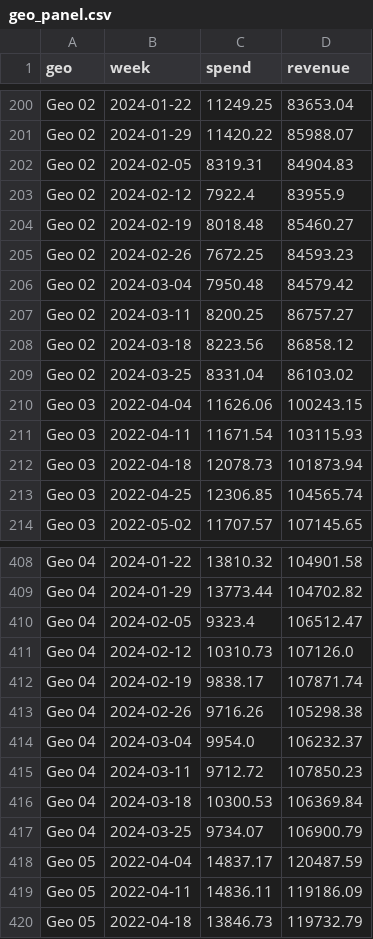
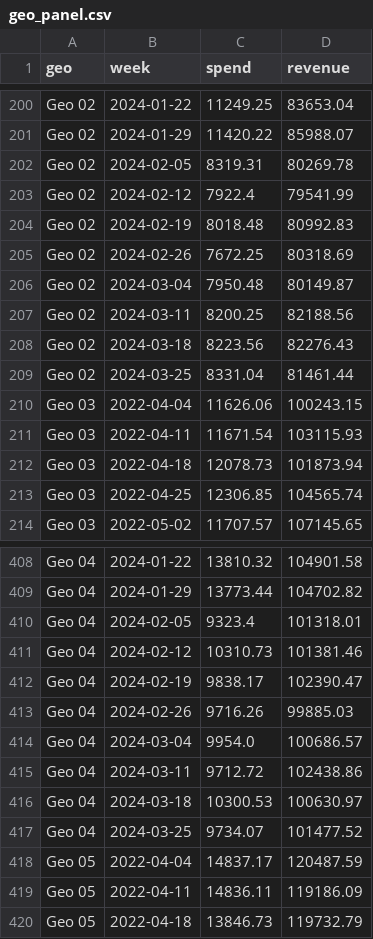
Before and after one commit to takechanman1228/marketing-science-in-python, a CSV file: data/generated/part6/sec6.3-geo/geo_panel.csv, drawn as a sheet; only a part is shown, gaps mark what is left out; the diff covers the shown part only.

```diff
--- a/data/generated/part6/sec6.3-geo/geo_panel.csv
+++ b/data/generated/part6/sec6.3-geo/geo_panel.csv
@@ -201,10 +201,10 @@ Geo 02,2024-01-22,11249.25,83653.04
 Geo 02,2024-01-29,11420.22,85988.07
-Geo 02,2024-02-05,8319.31,84904.83
-Geo 02,2024-02-12,7922.4,83955.9
-Geo 02,2024-02-19,8018.48,85460.27
-Geo 02,2024-02-26,7672.25,84593.23
-Geo 02,2024-03-04,7950.48,84579.42
-Geo 02,2024-03-11,8200.25,86757.27
-Geo 02,2024-03-18,8223.56,86858.12
-Geo 02,2024-03-25,8331.04,86103.02
+Geo 02,2024-02-05,8319.31,80269.78
+Geo 02,2024-02-12,7922.4,79541.99
+Geo 02,2024-02-19,8018.48,80992.83
+Geo 02,2024-02-26,7672.25,80318.69
+Geo 02,2024-03-04,7950.48,80149.87
+Geo 02,2024-03-11,8200.25,82188.56
+Geo 02,2024-03-18,8223.56,82276.43
+Geo 02,2024-03-25,8331.04,81461.44
 Geo 03,2022-04-04,11626.06,100243.15
@@ -409,10 +409,10 @@ Geo 04,2024-01-22,13810.32,104901.58
 Geo 04,2024-01-29,13773.44,104702.82
-Geo 04,2024-02-05,9323.4,106512.47
-Geo 04,2024-02-12,10310.73,107126.0
-Geo 04,2024-02-19,9838.17,107871.74
-Geo 04,2024-02-26,9716.26,105298.38
-Geo 04,2024-03-04,9954.0,106232.37
-Geo 04,2024-03-11,9712.72,107850.23
-Geo 04,2024-03-18,10300.53,106369.84
-Geo 04,2024-03-25,9734.07,106900.79
+Geo 04,2024-02-05,9323.4,101318.01
+Geo 04,2024-02-12,10310.73,101381.46
+Geo 04,2024-02-19,9838.17,102390.47
+Geo 04,2024-02-26,9716.26,99885.03
+Geo 04,2024-03-04,9954.0,100686.57
+Geo 04,2024-03-11,9712.72,102438.86
+Geo 04,2024-03-18,10300.53,100630.97
+Geo 04,2024-03-25,9734.07,101477.52
 Geo 05,2022-04-04,14837.17,120487.59
```
Also changed, not shown: 48 edited cells elsewhere in this file, data/generated/part6/sec6.2-mmm/mmm_ground_truth_roi.csv, data/generated/part6/sec6.2-mmm/mmm_synthetic_data.csv, 10 other files.
